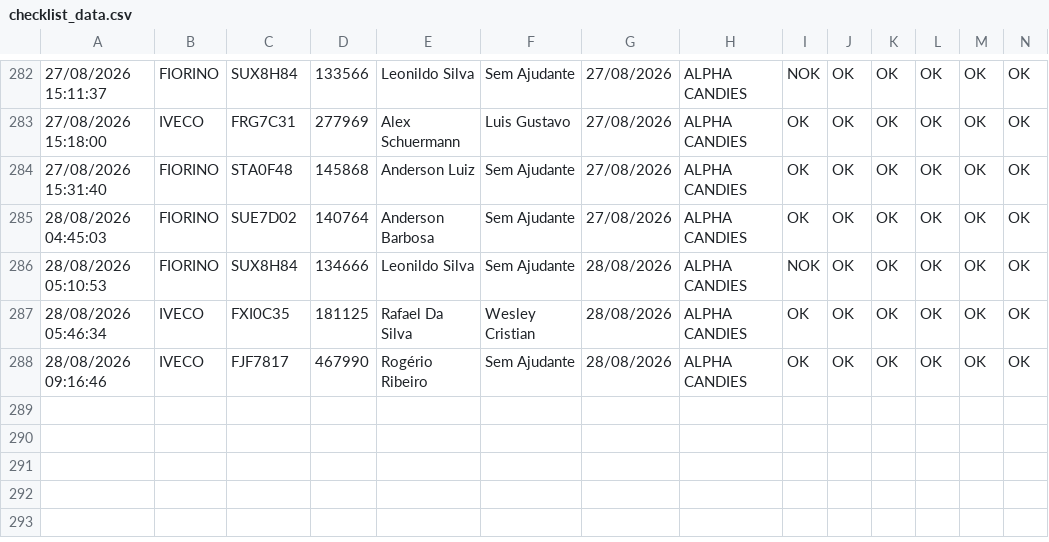
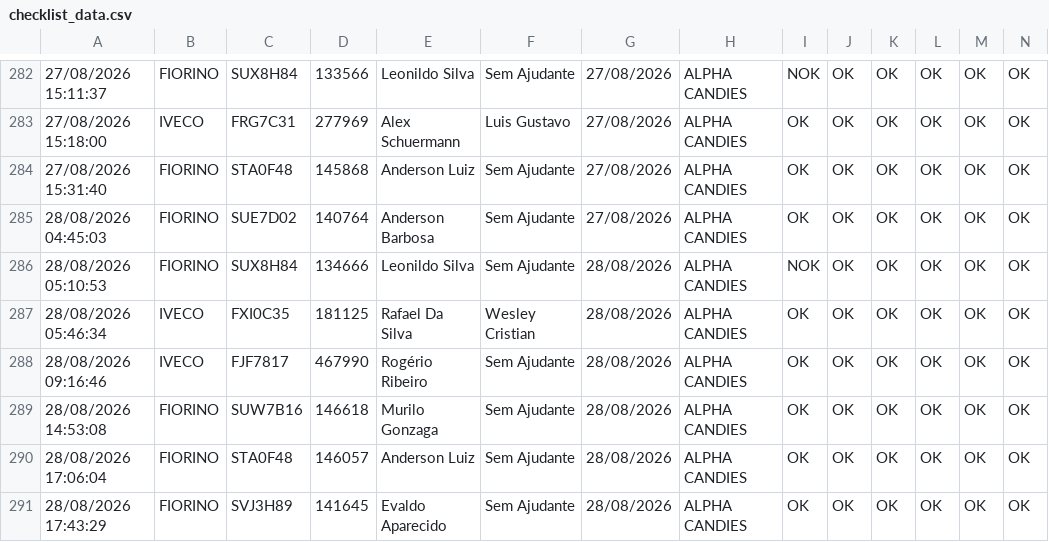
Before and after one commit to GGSantosLM/painel-checklist-frotaa, a CSV file: src/data/checklist_data.csv, drawn as a sheet; only a part is shown, gaps mark what is left out; rows hold the shown columns only; the diff names each change by its address in the sheet, - before the commit and + after, or states it on an @@ line.

```diff
--- a/src/data/checklist_data.csv
+++ b/src/data/checklist_data.csv
+row 289: 28/08/2026 14:53:08 | FIORINO | SUW7B16 | 146618 | Murilo Gonzaga | Sem Ajudante | 28/08/2026 | ALPHA CANDIES | OK | OK | OK | OK | OK | OK
+row 290: 28/08/2026 17:06:04 | FIORINO | STA0F48 | 146057 | Anderson Luiz | Sem Ajudante | 28/08/2026 | ALPHA CANDIES | OK | OK | OK | OK | OK | OK
+row 291: 28/08/2026 17:43:29 | FIORINO | SVJ3H89 | 141645 | Evaldo Aparecido | Sem Ajudante | 28/08/2026 | ALPHA CANDIES | OK | OK | OK | OK | OK | OK
```
